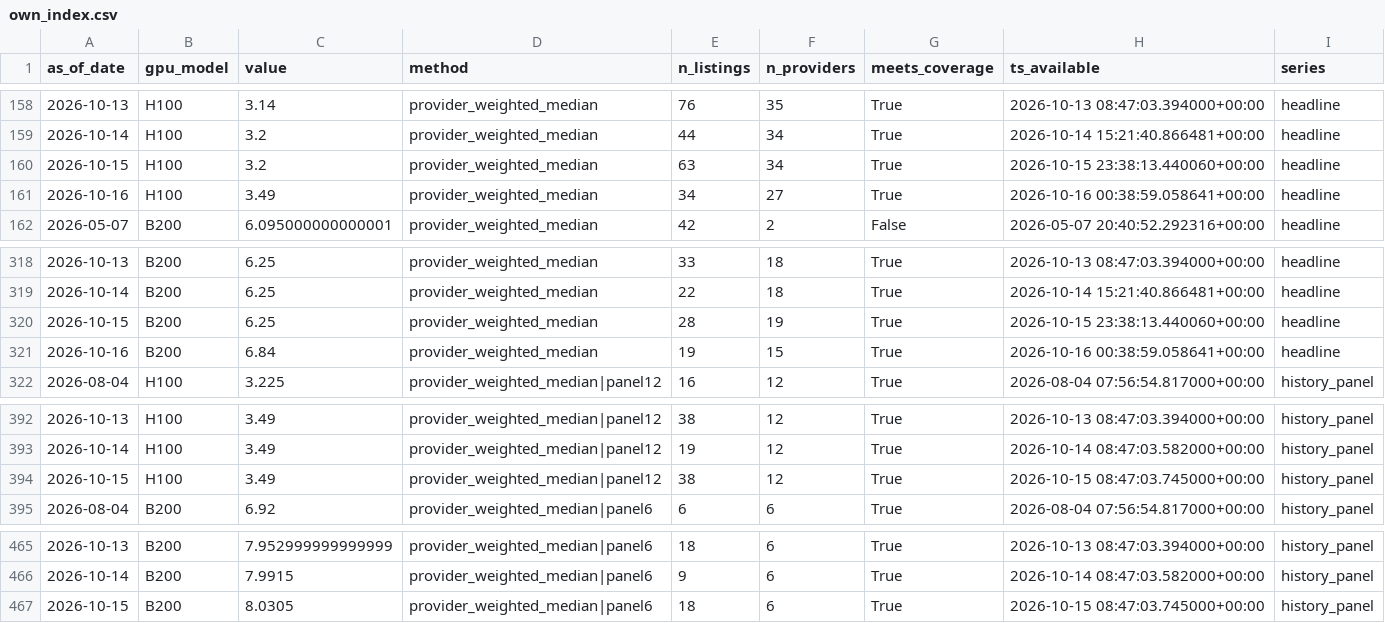
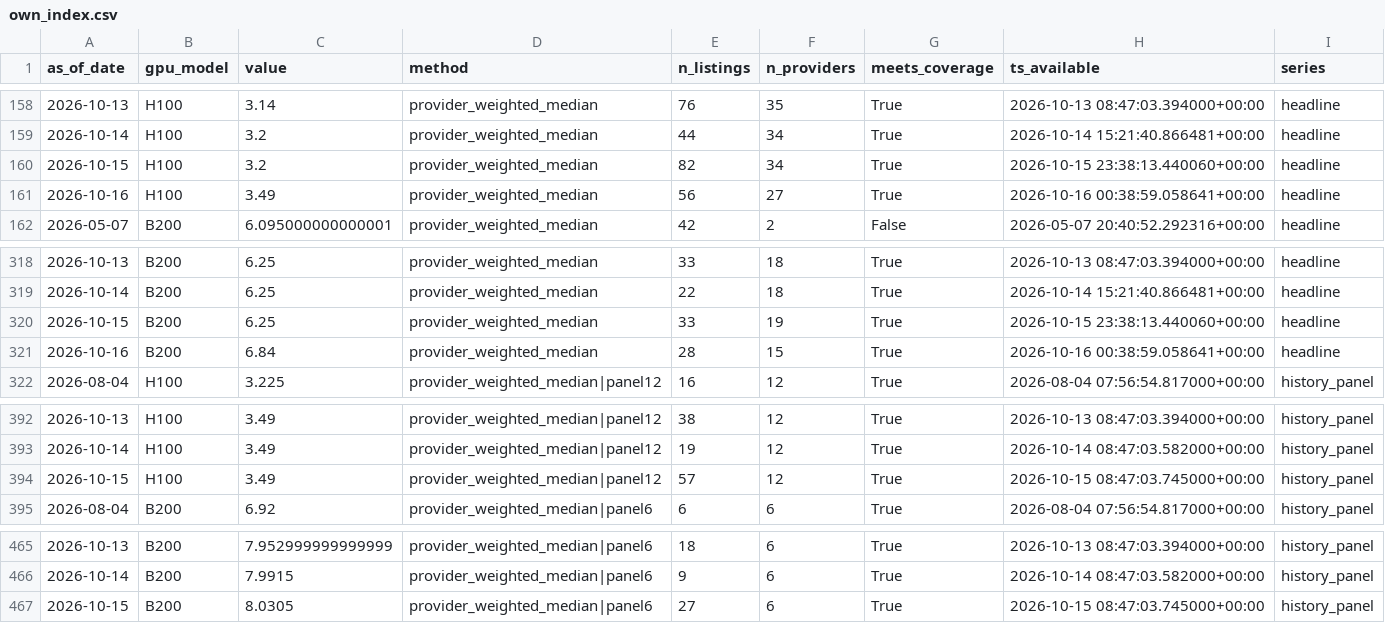
Before and after one commit to jwilliamross/compute-curve, a CSV file: reports/own_index.csv, drawn as a sheet; only a part is shown, gaps mark what is left out.

```diff
--- a/reports/own_index.csv
+++ b/reports/own_index.csv
@@ -159,4 +159,4 @@ as_of_date,gpu_model,value,method,n_listings,n_providers,meets_coverage,ts_avail
 2026-10-14,H100,3.2,provider_weighted_median,44,34,True,2026-10-14 15:21:40.866481+00:00,headline
-2026-10-15,H100,3.2,provider_weighted_median,63,34,True,2026-10-15 23:38:13.440060+00:00,headline
-2026-10-16,H100,3.49,provider_weighted_median,34,27,True,2026-10-16 00:38:59.058641+00:00,headline
+2026-10-15,H100,3.2,provider_weighted_median,82,34,True,2026-10-15 23:38:13.440060+00:00,headline
+2026-10-16,H100,3.49,provider_weighted_median,56,27,True,2026-10-16 00:38:59.058641+00:00,headline
 2026-05-07,B200,6.095000000000001,provider_weighted_median,42,2,False,2026-05-07 20:40:52.292316+00:00,headline
@@ -319,4 +319,4 @@ as_of_date,gpu_model,value,method,n_listings,n_providers,meets_coverage,ts_avail
 2026-10-14,B200,6.25,provider_weighted_median,22,18,True,2026-10-14 15:21:40.866481+00:00,headline
-2026-10-15,B200,6.25,provider_weighted_median,28,19,True,2026-10-15 23:38:13.440060+00:00,headline
-2026-10-16,B200,6.84,provider_weighted_median,19,15,True,2026-10-16 00:38:59.058641+00:00,headline
+2026-10-15,B200,6.25,provider_weighted_median,33,19,True,2026-10-15 23:38:13.440060+00:00,headline
+2026-10-16,B200,6.84,provider_weighted_median,28,15,True,2026-10-16 00:38:59.058641+00:00,headline
 2026-08-04,H100,3.225,provider_weighted_median|panel12,16,12,True,2026-08-04 07:56:54.817000+00:00,history_panel
@@ -393,3 +393,3 @@ as_of_date,gpu_model,value,method,n_listings,n_providers,meets_coverage,ts_avail
 2026-10-14,H100,3.49,provider_weighted_median|panel12,19,12,True,2026-10-14 08:47:03.582000+00:00,history_panel
-2026-10-15,H100,3.49,provider_weighted_median|panel12,38,12,True,2026-10-15 08:47:03.745000+00:00,history_panel
+2026-10-15,H100,3.49,provider_weighted_median|panel12,57,12,True,2026-10-15 08:47:03.745000+00:00,history_panel
 2026-08-04,B200,6.92,provider_weighted_median|panel6,6,6,True,2026-08-04 07:56:54.817000+00:00,history_panel
@@ -466,2 +466,2 @@ as_of_date,gpu_model,value,method,n_listings,n_providers,meets_coverage,ts_avail
 2026-10-14,B200,7.9915,provider_weighted_median|panel6,9,6,True,2026-10-14 08:47:03.582000+00:00,history_panel
-2026-10-15,B200,8.0305,provider_weighted_median|panel6,18,6,True,2026-10-15 08:47:03.745000+00:00,history_panel
+2026-10-15,B200,8.0305,provider_weighted_median|panel6,27,6,True,2026-10-15 08:47:03.745000+00:00,history_panel
```
Also changed, not shown: reports/claim4/predictions.csv, reports/claim4/signals.csv, 16 other files.
